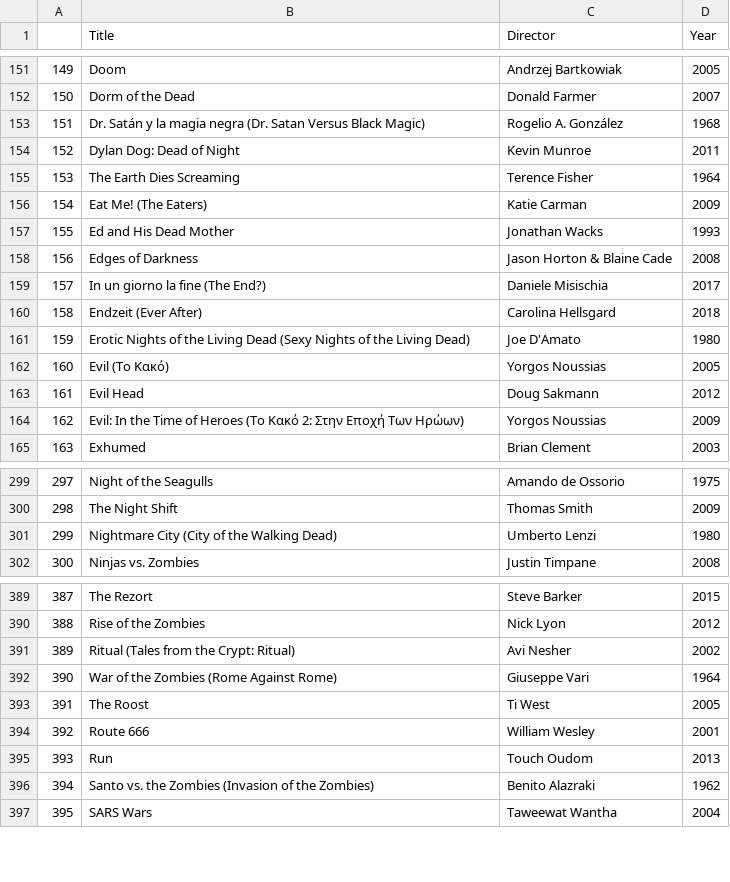
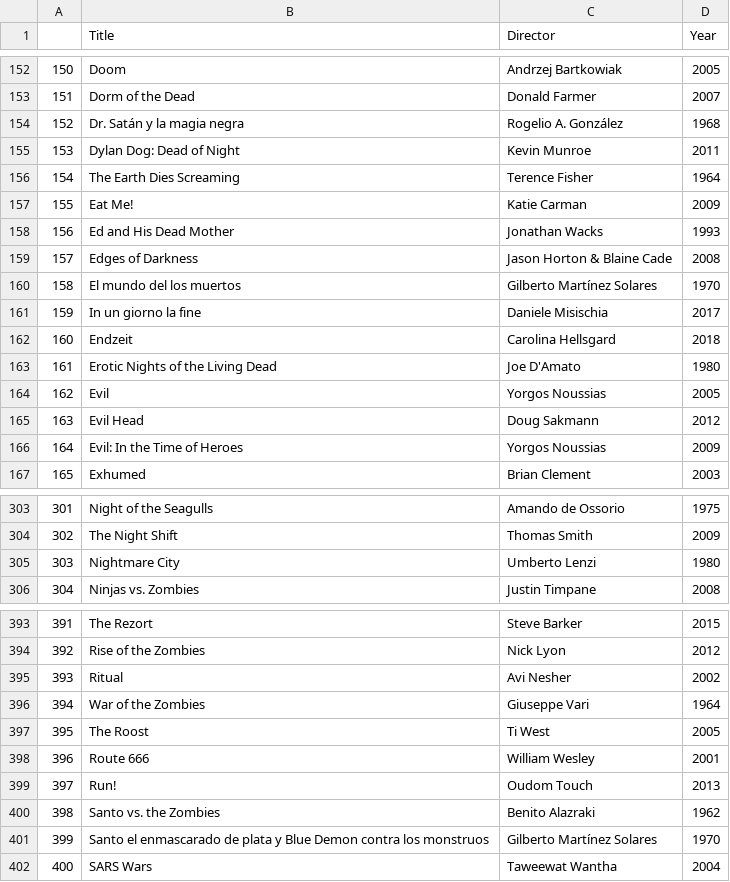
Before and after one commit to grybk1/Project2, a CSV file: zombie.csv, drawn as a sheet; only a part is shown, gaps mark what is left out; addresses are those after the commit; the diff covers the shown part only; the diff names each change by its address in the sheet, - before the commit and + after, or states it on an @@ line.

```diff
--- a/zombie.csv
+++ b/zombie.csv
@@ column A renumbered from row 148 down @@
-B154 (Title): Dr. Satán y la magia negra (Dr. Satan Versus Black Magic)
+B154 (Title): Dr. Satán y la magia negra
-B157 (Title): Eat Me! (The Eaters)
+B157 (Title): Eat Me!
+row 160: 158 | El mundo del los muertos | Gilberto Martínez Solares | 1970
-B161 (Title): In un giorno la fine (The End?)
+B161 (Title): In un giorno la fine
-B162 (Title): Endzeit (Ever After)
+B162 (Title): Endzeit
-B163 (Title): …Living Dead (Sexy Nights of the Living Dead)
+B163 (Title): …Living Dead
-B164 (Title): Evil (To Κακό)
+B164 (Title): Evil
-B166 (Title): Evil: In the Time of Heroes (To Κακό 2: Στην Eποχή Tων Hρώων)
+B166 (Title): Evil: In the Time of Heroes
-B305 (Title): Nightmare City (City of the Walking Dead)
+B305 (Title): Nightmare City
-B395 (Title): Ritual (Tales from the Crypt: Ritual)
+B395 (Title): Ritual
-B396 (Title): War of the Zombies (Rome Against Rome)
+B396 (Title): War of the Zombies
-B399 (Title): Run
+B399 (Title): Run!
-C399 (Director): Touch Oudom
+C399 (Director): Oudom Touch
-B400 (Title): Santo vs. the Zombies (Invasion of the Zombies)
+B400 (Title): Santo vs. the Zombies
+row 401: 399 | Santo el enmascarado de plata y Blue Demon contra los monstruos | Gilberto Martínez Solares | 1970
```
Also changed, not shown: 4 added rows, 1 removed row and 94 edited cells elsewhere in this file, 1 other file.
